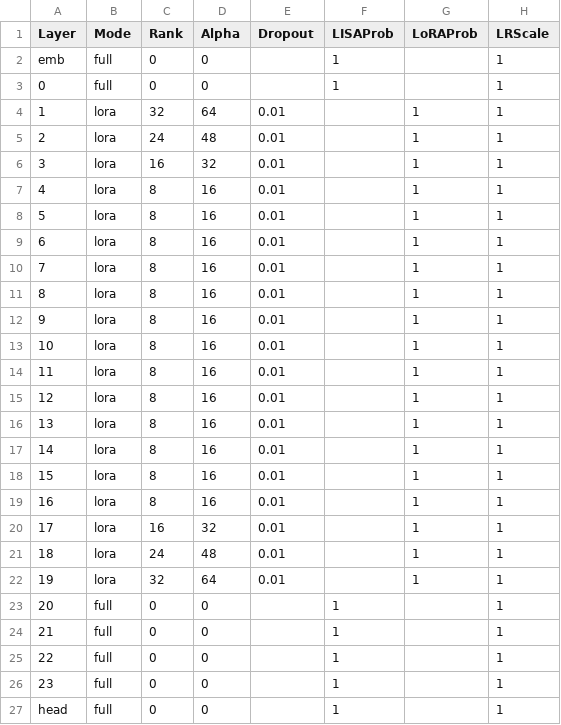
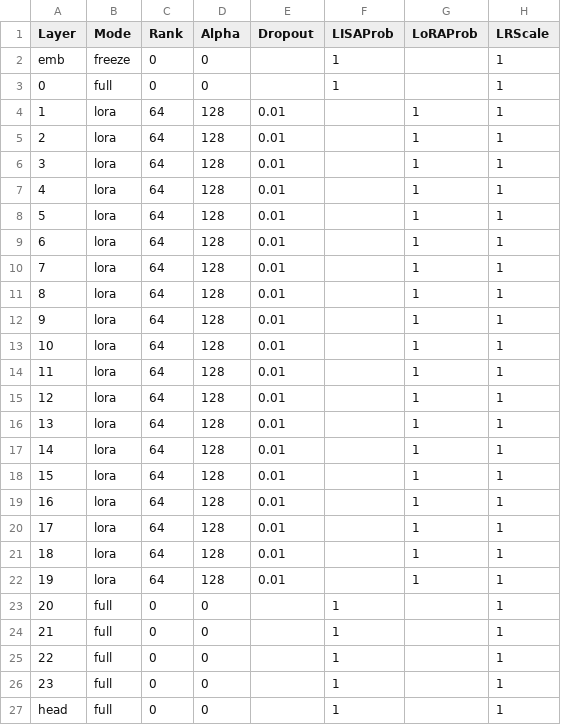
Before and after one commit to OpenMOSE/RWKV-LM-RLHF, a CSV file: v6/layerprofile/24_TEST.csv, drawn as a sheet.

Commit message:
Test implement distillation

```diff
--- a/v6/layerprofile/24_TEST.csv
+++ b/v6/layerprofile/24_TEST.csv
@@ -1,23 +1,23 @@
 Layer,Mode,Rank,Alpha,Dropout,LISAProb,LoRAProb,LRScale
-emb,full,0,0,,1,,1
+emb,freeze,0,0,,1,,1
 0,full,0,0,,1,,1
-1,lora,32,64,0.01,,1,1
-2,lora,24,48,0.01,,1,1
-3,lora,16,32,0.01,,1,1
-4,lora,8,16,0.01,,1,1
-5,lora,8,16,0.01,,1,1
-6,lora,8,16,0.01,,1,1
-7,lora,8,16,0.01,,1,1
-8,lora,8,16,0.01,,1,1
-9,lora,8,16,0.01,,1,1
-10,lora,8,16,0.01,,1,1
-11,lora,8,16,0.01,,1,1
-12,lora,8,16,0.01,,1,1
-13,lora,8,16,0.01,,1,1
-14,lora,8,16,0.01,,1,1
-15,lora,8,16,0.01,,1,1
-16,lora,8,16,0.01,,1,1
-17,lora,16,32,0.01,,1,1
-18,lora,24,48,0.01,,1,1
-19,lora,32,64,0.01,,1,1
+1,lora,64,128,0.01,,1,1
+2,lora,64,128,0.01,,1,1
+3,lora,64,128,0.01,,1,1
+4,lora,64,128,0.01,,1,1
+5,lora,64,128,0.01,,1,1
+6,lora,64,128,0.01,,1,1
+7,lora,64,128,0.01,,1,1
+8,lora,64,128,0.01,,1,1
+9,lora,64,128,0.01,,1,1
+10,lora,64,128,0.01,,1,1
+11,lora,64,128,0.01,,1,1
+12,lora,64,128,0.01,,1,1
+13,lora,64,128,0.01,,1,1
+14,lora,64,128,0.01,,1,1
+15,lora,64,128,0.01,,1,1
+16,lora,64,128,0.01,,1,1
+17,lora,64,128,0.01,,1,1
+18,lora,64,128,0.01,,1,1
+19,lora,64,128,0.01,,1,1
 20,full,0,0,,1,,1
```
Also changed, not shown: 9 other files.
